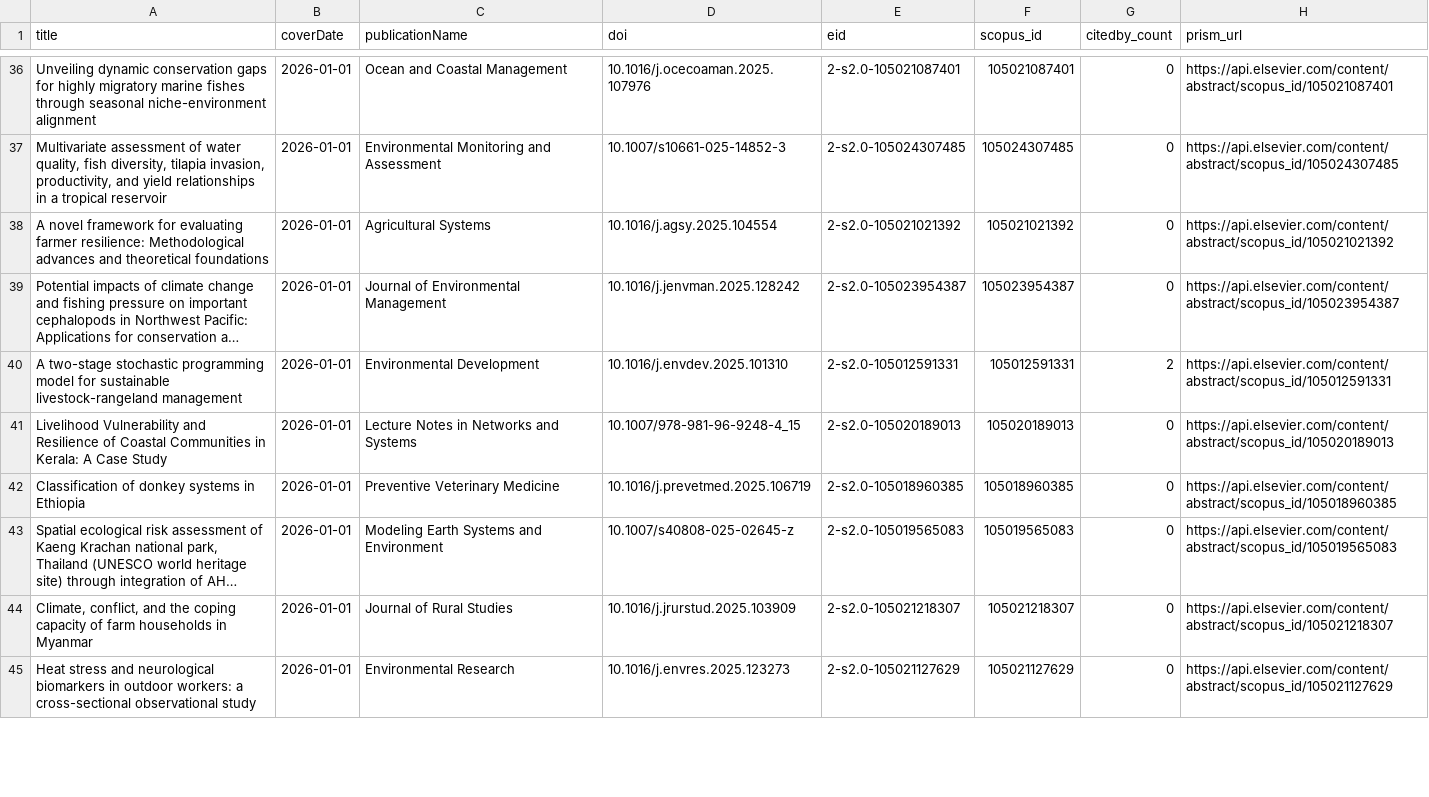
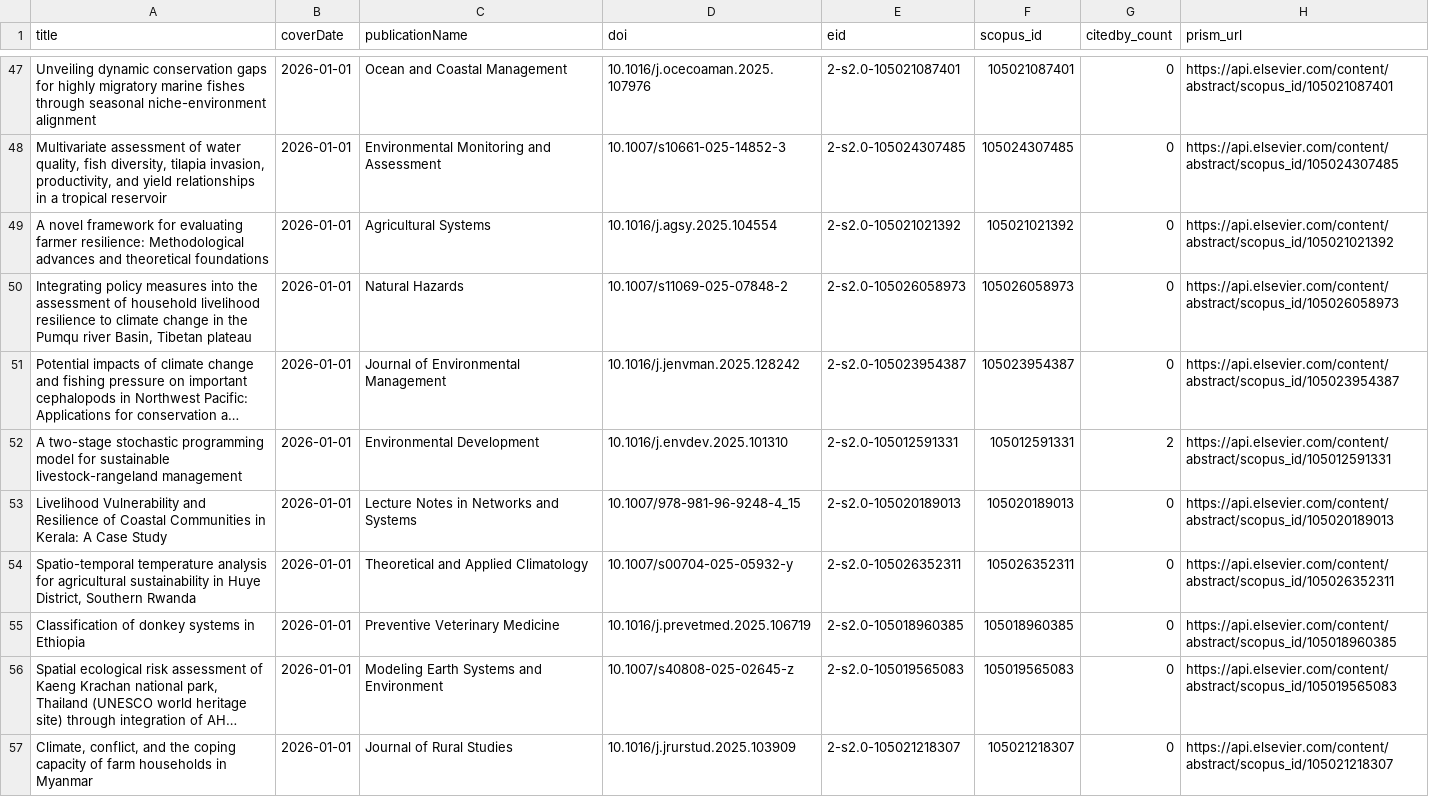
Before and after one commit to bristlepine/ilri-climate-adaptation-effectiveness, a CSV file: scripts/outputs/step2/step2_total_records__PUBYEAR_MISSING_OR_OUTSIDE.csv, drawn as a sheet; only a part is shown, gaps mark what is left out; the shorter side is filled out with more unchanged rows; long unchanged cells end in …; the diff covers the shown part only; the diff names each change by its address in the sheet, - before the commit and + after, or states it on an @@ line.

```diff
--- a/scripts/outputs/step2/step2_total_records__PUBYEAR_MISSING_OR_OUTSIDE.csv
+++ b/scripts/outputs/step2/step2_total_records__PUBYEAR_MISSING_OR_OUTSIDE.csv
+row 50: Integrating policy measures into the assessment of household livelihood resilience to climate change in the Pumqu river Basin, Tibetan plateau | 2026-01-01 | Natural Hazards | 10.1007/s11069-025-07848-2 | 2-s2.0-105026058973 | 105026058973 | 0 | https://api.elsevier.com/content/abstract/scopus_id/105026058973
+row 54: Spatio-temporal temperature analysis for agricultural sustainability in Huye District, Southern Rwanda | 2026-01-01 | Theoretical and Applied Climatology | 10.1007/s00704-025-05932-y | 2-s2.0-105026352311 | 105026352311 | 0 | https://api.elsevier.com/content/abstract/scopus_id/105026352311
```
Also changed, not shown: 16 added rows and 5 edited cells elsewhere in this file, scripts/outputs/step1/step1_hits_plot.csv, scripts/outputs/step1/step1_summary.csv, 53 other files.
